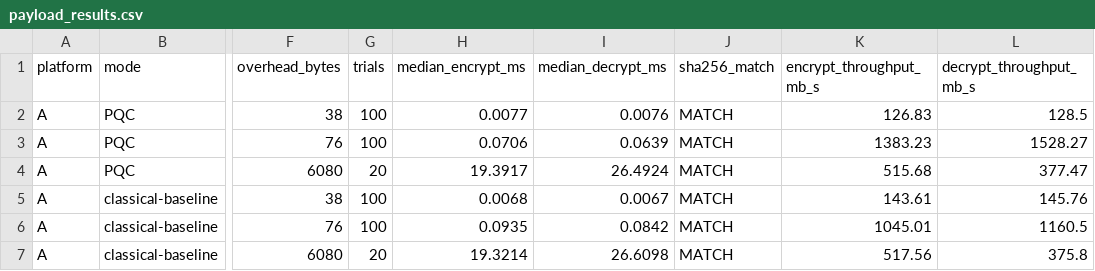
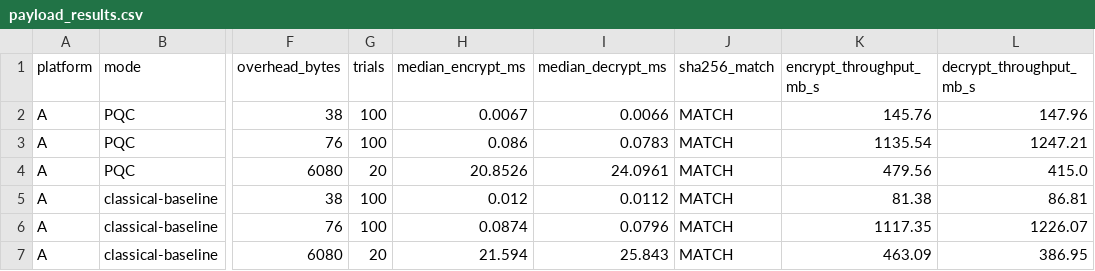
Before and after one commit to codewithlumbinidevi-hub/Quantum-Safe-Hybrid-Key-Exchange, a CSV file: P1_secure_channel/results/payload_results.csv, drawn as a sheet; only a part is shown, gaps mark what is left out; the diff names each change by its address in the sheet, - before the commit and + after, or states it on an @@ line.

```diff
--- a/P1_secure_channel/results/payload_results.csv
+++ b/P1_secure_channel/results/payload_results.csv
-H2 (median_encrypt_ms): 0.0077
+H2 (median_encrypt_ms): 0.0067
-I2 (median_decrypt_ms): 0.0076
+I2 (median_decrypt_ms): 0.0066
-K2 (encrypt_throughput_mb_s): 126.83
+K2 (encrypt_throughput_mb_s): 145.76
-L2 (decrypt_throughput_mb_s): 128.5
+L2 (decrypt_throughput_mb_s): 147.96
-H3 (median_encrypt_ms): 0.0706
+H3 (median_encrypt_ms): 0.086
-I3 (median_decrypt_ms): 0.0639
+I3 (median_decrypt_ms): 0.0783
-K3 (encrypt_throughput_mb_s): 1383.23
+K3 (encrypt_throughput_mb_s): 1135.54
-L3 (decrypt_throughput_mb_s): 1528.27
+L3 (decrypt_throughput_mb_s): 1247.21
-H4 (median_encrypt_ms): 19.3917
+H4 (median_encrypt_ms): 20.8526
-I4 (median_decrypt_ms): 26.4924
+I4 (median_decrypt_ms): 24.0961
-K4 (encrypt_throughput_mb_s): 515.68
+K4 (encrypt_throughput_mb_s): 479.56
-L4 (decrypt_throughput_mb_s): 377.47
+L4 (decrypt_throughput_mb_s): 415.0
-H5 (median_encrypt_ms): 0.0068
+H5 (median_encrypt_ms): 0.012
-I5 (median_decrypt_ms): 0.0067
+I5 (median_decrypt_ms): 0.0112
-K5 (encrypt_throughput_mb_s): 143.61
+K5 (encrypt_throughput_mb_s): 81.38
-L5 (decrypt_throughput_mb_s): 145.76
+L5 (decrypt_throughput_mb_s): 86.81
-H6 (median_encrypt_ms): 0.0935
+H6 (median_encrypt_ms): 0.0874
-I6 (median_decrypt_ms): 0.0842
+I6 (median_decrypt_ms): 0.0796
-K6 (encrypt_throughput_mb_s): 1045.01
+K6 (encrypt_throughput_mb_s): 1117.35
-L6 (decrypt_throughput_mb_s): 1160.5
+L6 (decrypt_throughput_mb_s): 1226.07
-H7 (median_encrypt_ms): 19.3214
+H7 (median_encrypt_ms): 21.594
-I7 (median_decrypt_ms): 26.6098
+I7 (median_decrypt_ms): 25.843
-K7 (encrypt_throughput_mb_s): 517.56
+K7 (encrypt_throughput_mb_s): 463.09
-L7 (decrypt_throughput_mb_s): 375.8
+L7 (decrypt_throughput_mb_s): 386.95
```
Also changed, not shown: P1_secure_channel/results/handshake_results.csv, P1_secure_channel/results/primitive_breakdown.csv, 20 other files.
